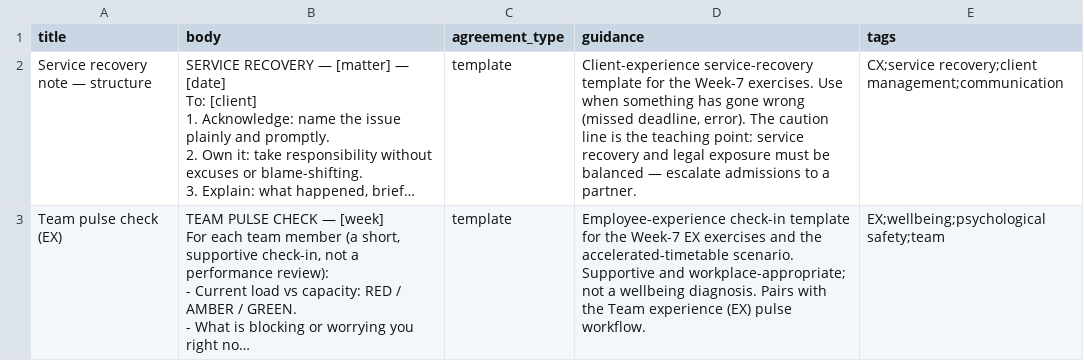
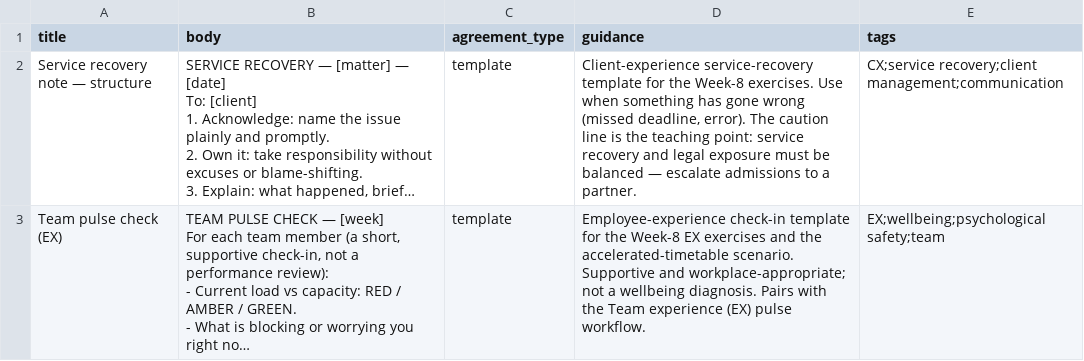
Before and after one commit to pdombkins/mikeOSS_Australia, a CSV file: docs/teaching/nexacare-whitegum/seed/clauses_cx_ex_templates.csv, drawn as a sheet; long unchanged cells end in …; the diff names each change by its address in the sheet, - before the commit and + after, or states it on an @@ line.

Commit message:
Align teaching materials to LAWS3850 (Week 8 CX/EX); regenerate + rename master guide; fix group-name placeholder

```diff
--- a/docs/teaching/nexacare-whitegum/seed/clauses_cx_ex_templates.csv
+++ b/docs/teaching/nexacare-whitegum/seed/clauses_cx_ex_templates.csv
-D2 (guidance): …for the Week-7 exercises. Use…
+D2 (guidance): …for the Week-8 exercises. Use…
-D3 (guidance): …for the Week-7 EX exercises…
+D3 (guidance): …for the Week-8 EX exercises…
```
Also changed, not shown: docs/teaching/nexacare-whitegum/seed/clauses_lpm_templates.csv, 9 other files.
